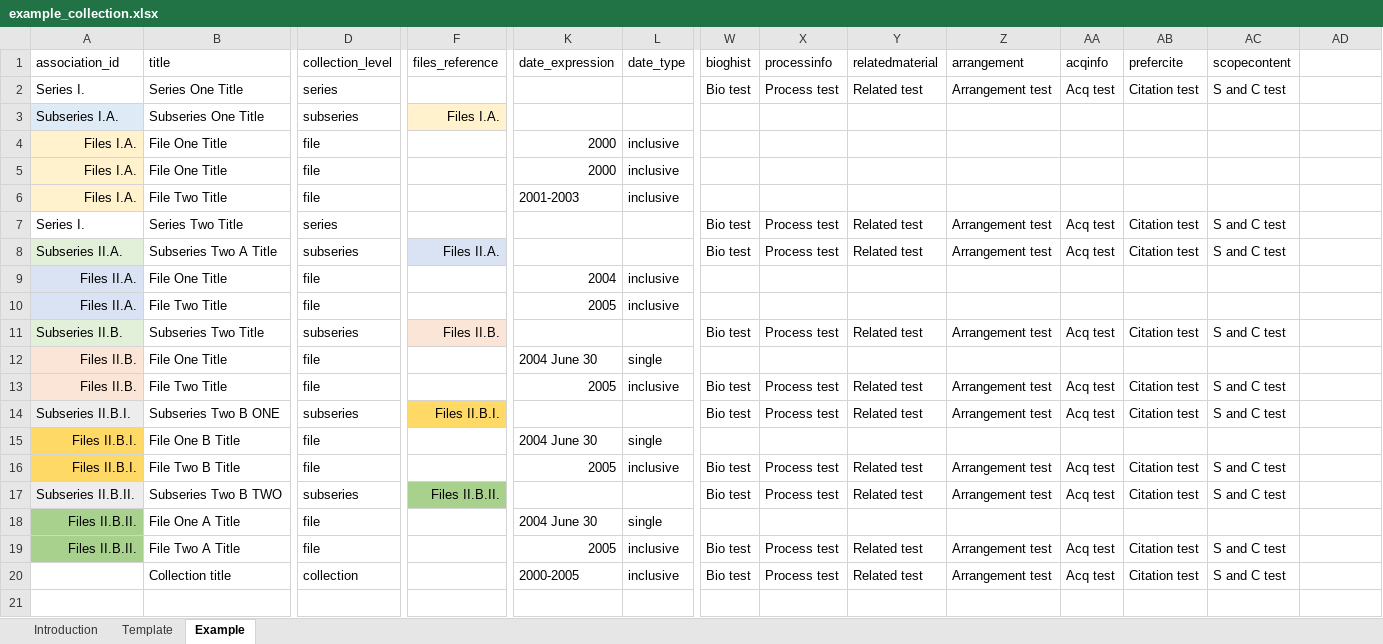
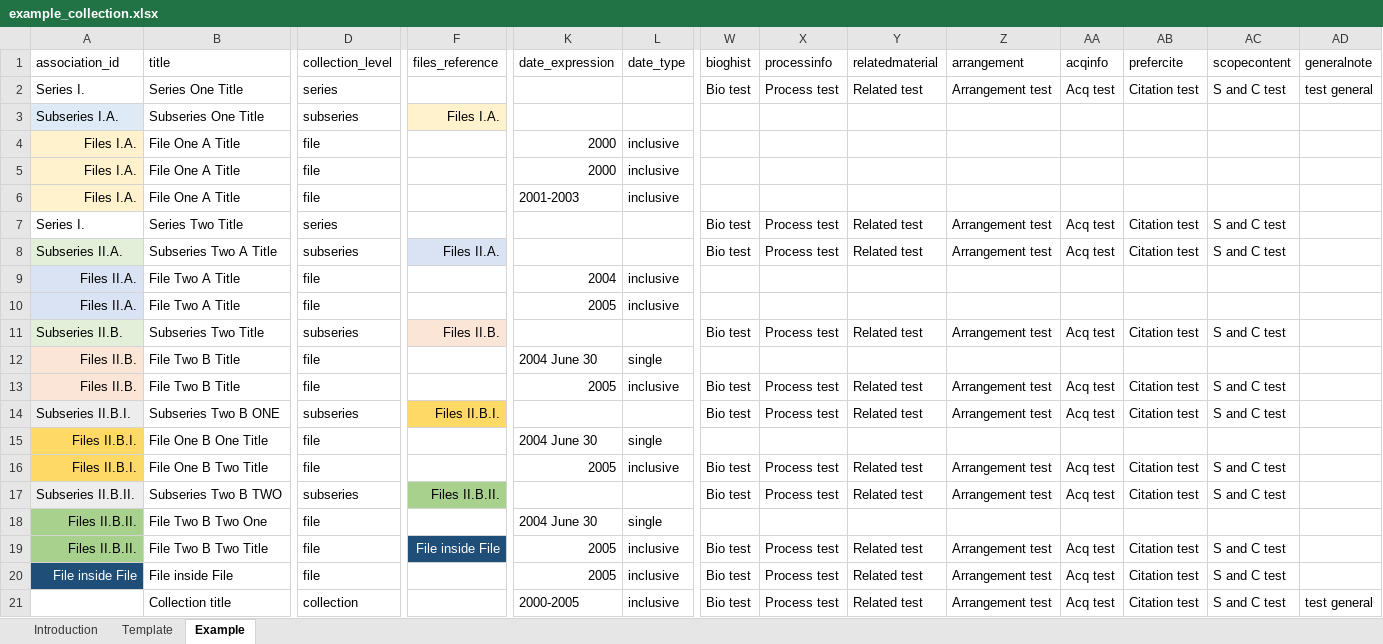
Before and after one commit to l3mus/XACT, an Excel workbook: example_collection.xlsx, sheet Example, drawn as a sheet; only a part is shown, gaps mark what is left out; values as stored, in another font and other column widths than the file's, no borders; addresses are those after the commit; rows hold the shown columns only; the diff names each change by its address in the sheet, - before the commit and + after, or states it on an @@ line.

Commit message:
Add General Notes and Files able to reference files

```diff
--- a/example_collection.xlsx (sheet Example)
+++ b/example_collection.xlsx (sheet Example)
-AD1: (empty)
+AD1: generalnote
-AD2 (generalnote): (empty)
+AD2 (generalnote): test general
-B4:B5 (title): File One Title
+B4:B5 (title): File One A Title
-B6 (title): File Two Title
+B6 (title): File One A Title
-B9 (title): File One Title
+B9 (title): File Two A Title
-B10 (title): File Two Title
+B10 (title): File Two A Title
-B12 (title): File One Title
+B12 (title): File Two B Title
-B13 (title): File Two Title
+B13 (title): File Two B Title
-B15 (title): File One B Title
+B15 (title): File One B One Title
-B16 (title): File Two B Title
+B16 (title): File One B Two Title
-B18 (title): File One A Title
+B18 (title): File Two B Two One
-B19 (title): File Two A Title
+B19 (title): File Two B Two Title
-F19 (files_reference): (empty)
+F19 (files_reference): File inside File
-F19 fill: none
+F19 fill: #1F4E79
+row 20: File inside File | File inside File | file |  | 2005 | inclusive | Bio test | Process test | Related test | Arrangement test | Acq test | Citation test | S and C test
-AD21 (generalnote): (empty)
+AD21 (generalnote): test general
```
Also changed, not shown: sheet Template, 5 other files.
